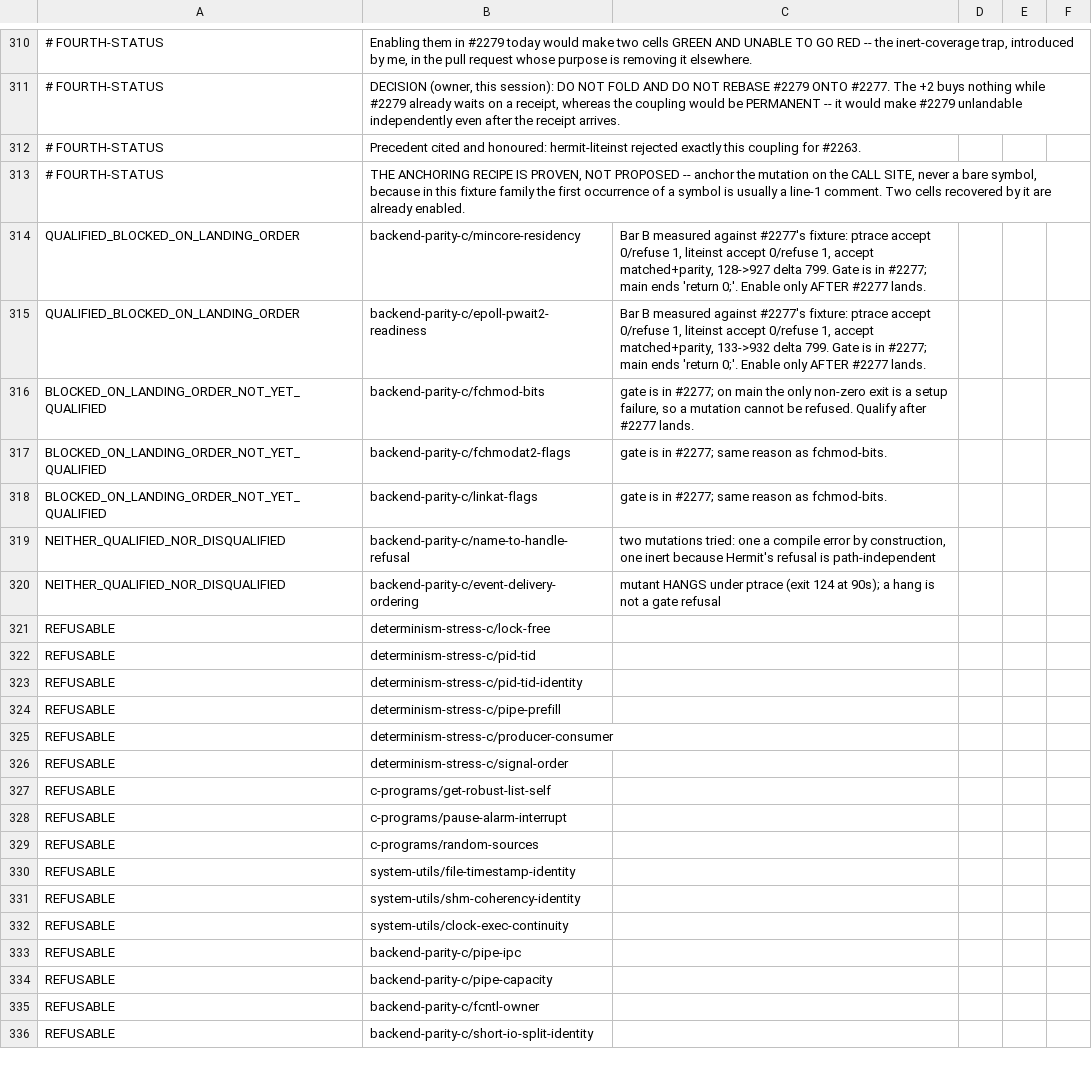
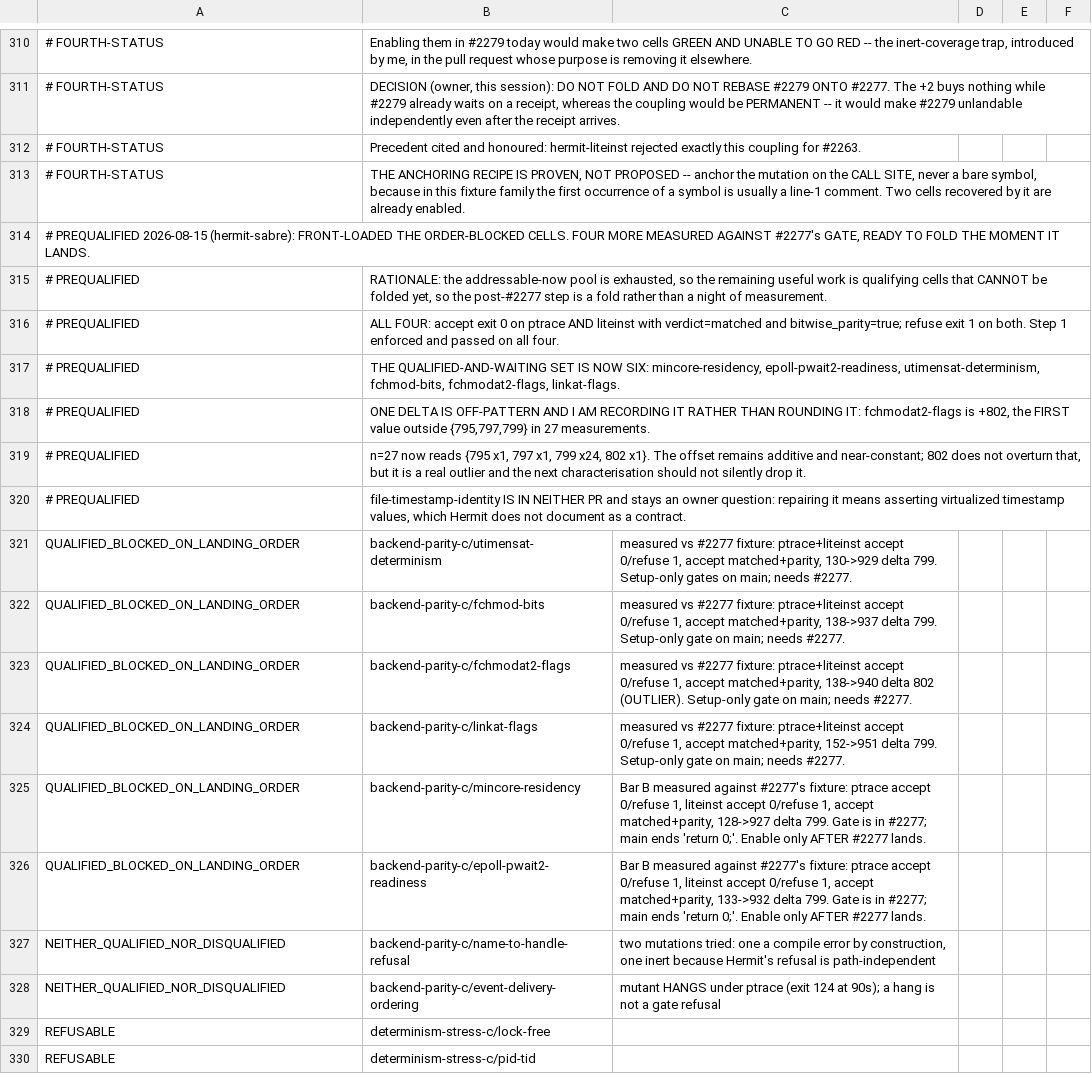
Before and after one commit to rrnewton/reverie, a TSV file: ai_docs/LITEINST_EXIT_GATING_SCREEN_20260815.tsv, drawn as a sheet; only a part is shown, gaps mark what is left out; the shorter side is filled out with more unchanged rows.

Commit message:
ai_docs: pre-qualify four order-blocked cells against #2277's gate
The addressable-now pool is exhausted, so these were measured where they cannot
yet be folded: all four accept on ptrace and liteinst with matched and
bitwise_parity true, and refuse on both. When #2277 lands they are a fold
rather than a night of measurement.

Records the first off-pattern INFO delta of the session: fchmodat2-flags at
+802, outside the {795,797,799} band across 27 measurements. Noted rather than
rounded away.

[impl agent, unresolved] [hermit2, devbig030]

```diff
--- a/ai_docs/LITEINST_EXIT_GATING_SCREEN_20260815.tsv
+++ b/ai_docs/LITEINST_EXIT_GATING_SCREEN_20260815.tsv
@@ -313,7 +313,15 @@
 # FOURTH-STATUS	THE ANCHORING RECIPE IS PROVEN, NOT PROPOSED -- anchor the mutation on the CALL SITE, never a bare symbol, because in this fixture family the first occurrence of a symbol is usually a line-1 comment. Two cells recovered by it are already enabled.
+# PREQUALIFIED 2026-08-15 (hermit-sabre): FRONT-LOADED THE ORDER-BLOCKED CELLS. FOUR MORE MEASURED AGAINST #2277's GATE, READY TO FOLD THE MOMENT IT LANDS.
+# PREQUALIFIED	RATIONALE: the addressable-now pool is exhausted, so the remaining useful work is qualifying cells that CANNOT be folded yet, so the post-#2277 step is a fold rather than a night of measurement.
+# PREQUALIFIED	ALL FOUR: accept exit 0 on ptrace AND liteinst with verdict=matched and bitwise_parity=true; refuse exit 1 on both. Step 1 enforced and passed on all four.
+# PREQUALIFIED	THE QUALIFIED-AND-WAITING SET IS NOW SIX: mincore-residency, epoll-pwait2-readiness, utimensat-determinism, fchmod-bits, fchmodat2-flags, linkat-flags.
+# PREQUALIFIED	ONE DELTA IS OFF-PATTERN AND I AM RECORDING IT RATHER THAN ROUNDING IT: fchmodat2-flags is +802, the FIRST value outside {795,797,799} in 27 measurements.
+# PREQUALIFIED	  n=27 now reads {795 x1, 797 x1, 799 x24, 802 x1}. The offset remains additive and near-constant; 802 does not overturn that, but it is a real outlier and the next characterisation should not silently drop it.
+# PREQUALIFIED	file-timestamp-identity IS IN NEITHER PR and stays an owner question: repairing it means asserting virtualized timestamp values, which Hermit does not document as a contract.
+QUALIFIED_BLOCKED_ON_LANDING_ORDER	backend-parity-c/utimensat-determinism	measured vs #2277 fixture: ptrace+liteinst accept 0/refuse 1, accept matched+parity, 130->929 delta 799. Setup-only gates on main; needs #2277.
+QUALIFIED_BLOCKED_ON_LANDING_ORDER	backend-parity-c/fchmod-bits	measured vs #2277 fixture: ptrace+liteinst accept 0/refuse 1, accept matched+parity, 138->937 delta 799. Setup-only gate on main; needs #2277.
+QUALIFIED_BLOCKED_ON_LANDING_ORDER	backend-parity-c/fchmodat2-flags	measured vs #2277 fixture: ptrace+liteinst accept 0/refuse 1, accept matched+parity, 138->940 delta 802 (OUTLIER). Setup-only gate on main; needs #2277.
+QUALIFIED_BLOCKED_ON_LANDING_ORDER	backend-parity-c/linkat-flags	measured vs #2277 fixture: ptrace+liteinst accept 0/refuse 1, accept matched+parity, 152->951 delta 799. Setup-only gate on main; needs #2277.
 QUALIFIED_BLOCKED_ON_LANDING_ORDER	backend-parity-c/mincore-residency	Bar B measured against #2277's fixture: ptrace accept 0/refuse 1, liteinst accept 0/refuse 1, accept matched+parity, 128->927 delta 799. Gate is in #2277; main ends 'return 0;'. Enable only AFTER #2277 lands.
 QUALIFIED_BLOCKED_ON_LANDING_ORDER	backend-parity-c/epoll-pwait2-readiness	Bar B measured against #2277's fixture: ptrace accept 0/refuse 1, liteinst accept 0/refuse 1, accept matched+parity, 133->932 delta 799. Gate is in #2277; main ends 'return 0;'. Enable only AFTER #2277 lands.
-BLOCKED_ON_LANDING_ORDER_NOT_YET_QUALIFIED	backend-parity-c/fchmod-bits	gate is in #2277; on main the only non-zero exit is a setup failure, so a mutation cannot be refused. Qualify after #2277 lands.
-BLOCKED_ON_LANDING_ORDER_NOT_YET_QUALIFIED	backend-parity-c/fchmodat2-flags	gate is in #2277; same reason as fchmod-bits.
-BLOCKED_ON_LANDING_ORDER_NOT_YET_QUALIFIED	backend-parity-c/linkat-flags	gate is in #2277; same reason as fchmod-bits.
 NEITHER_QUALIFIED_NOR_DISQUALIFIED	backend-parity-c/name-to-handle-refusal	two mutations tried: one a compile error by construction, one inert because Hermit's refusal is path-independent
```
